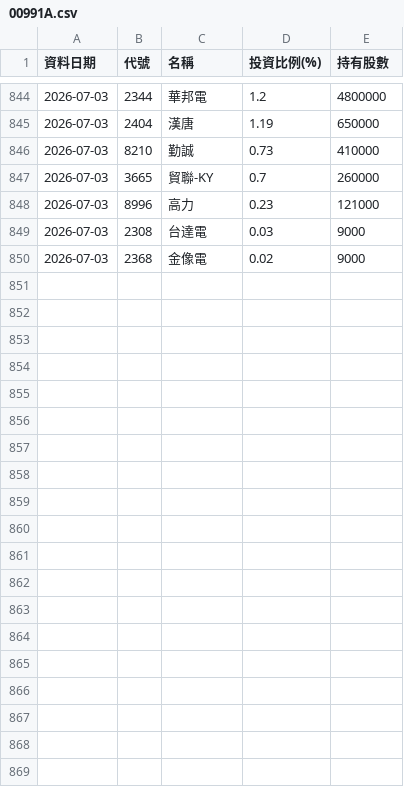
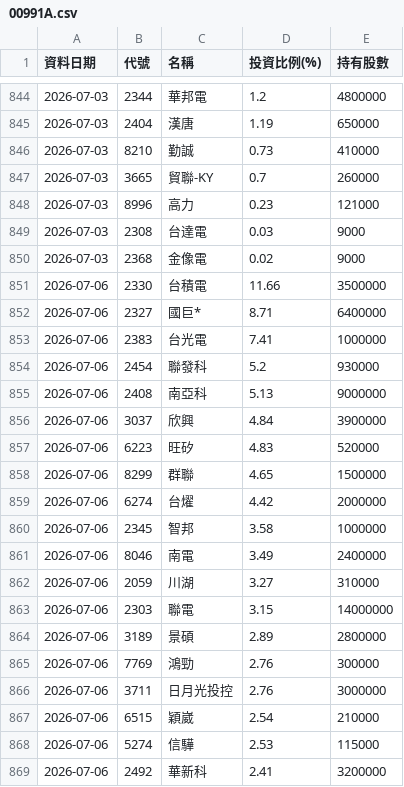
Before and after one commit to Ken61089/etf-tracker, a CSV file: docs/archive/00991A.csv, drawn as a sheet; only a part is shown, gaps mark what is left out; the diff covers the shown part only; the diff names each change by its address in the sheet, - before the commit and + after, or states it on an @@ line.

```diff
--- a/docs/archive/00991A.csv
+++ b/docs/archive/00991A.csv
+row 851: 2026-07-06 | 2330 | 台積電 | 11.66 | 3500000
+row 852: 2026-07-06 | 2327 | 國巨* | 8.71 | 6400000
+row 853: 2026-07-06 | 2383 | 台光電 | 7.41 | 1000000
+row 854: 2026-07-06 | 2454 | 聯發科 | 5.2 | 930000
+row 855: 2026-07-06 | 2408 | 南亞科 | 5.13 | 9000000
+row 856: 2026-07-06 | 3037 | 欣興 | 4.84 | 3900000
+row 857: 2026-07-06 | 6223 | 旺矽 | 4.83 | 520000
+row 858: 2026-07-06 | 8299 | 群聯 | 4.65 | 1500000
+row 859: 2026-07-06 | 6274 | 台燿 | 4.42 | 2000000
+row 860: 2026-07-06 | 2345 | 智邦 | 3.58 | 1000000
+row 861: 2026-07-06 | 8046 | 南電 | 3.49 | 2400000
+row 862: 2026-07-06 | 2059 | 川湖 | 3.27 | 310000
+row 863: 2026-07-06 | 2303 | 聯電 | 3.15 | 14000000
+row 864: 2026-07-06 | 3189 | 景碩 | 2.89 | 2800000
+row 865: 2026-07-06 | 7769 | 鴻勁 | 2.76 | 300000
+row 866: 2026-07-06 | 3711 | 日月光投控 | 2.76 | 3000000
+row 867: 2026-07-06 | 6515 | 穎崴 | 2.54 | 210000
+row 868: 2026-07-06 | 5274 | 信驊 | 2.53 | 115000
+row 869: 2026-07-06 | 2492 | 華新科 | 2.41 | 3200000
```
Also changed, not shown: 9 added rows elsewhere in this file, docs/archive/00403A.csv, docs/archive/00981A.csv, 9 other files.
